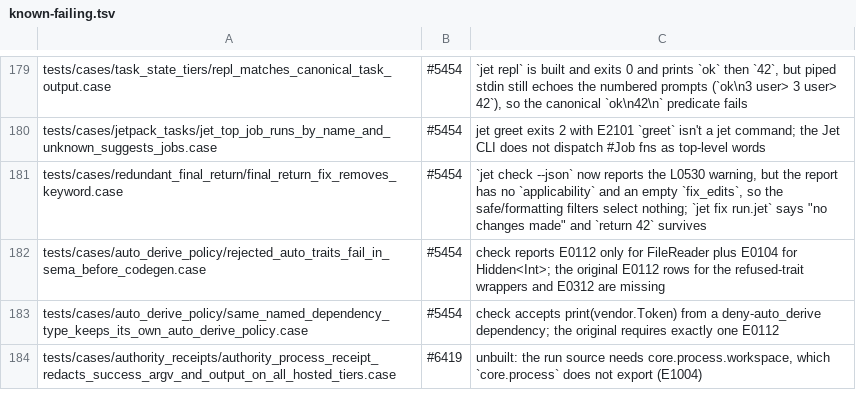
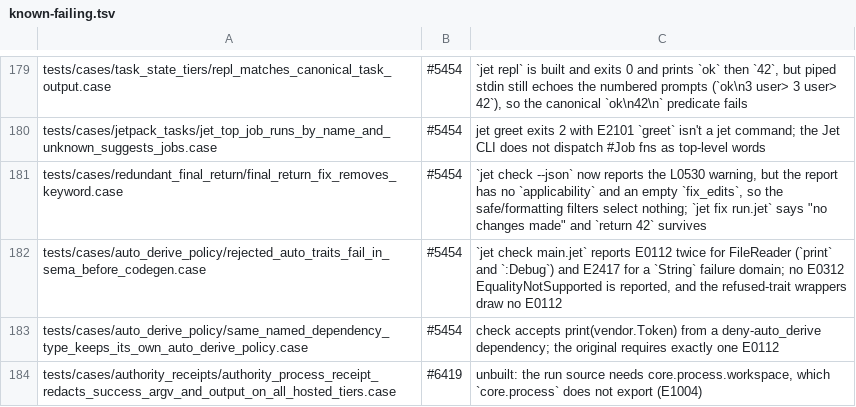
Before and after one commit to jet-language/jet, a TSV file: Tools/testkit/known-failing.tsv, drawn as a sheet; only a part is shown, gaps mark what is left out.

Commit message:
tests: rejected_auto_traits reason names its current diagnostics (#5454)
`jet check main.jet` reports E0112 twice for FileReader and E2417 for a
`String` failure domain. E0104 no longer fires, so the old reason was
stale. E0312 is still missing. The row stays KNOWN-FAILING.

#5454

```diff
--- a/Tools/testkit/known-failing.tsv
+++ b/Tools/testkit/known-failing.tsv
@@ -181,3 +181,3 @@ tests/cases/jetpack_tasks/jet_top_job_runs_by_name_and_unknown_suggests_jobs.cas
 tests/cases/redundant_final_return/final_return_fix_removes_keyword.case	#5454	`jet check --json` now reports the L0530 warning, but the report has no `applicability` and an empty `fix_edits`, so the safe/formatting filters select nothing; `jet fix run.jet` says "no changes made" and `return 42` survives
-tests/cases/auto_derive_policy/rejected_auto_traits_fail_in_sema_before_codegen.case	#5454	check reports E0112 only for FileReader plus E0104 for Hidden<Int>; the original E0112 rows for the refused-trait wrappers and E0312 are missing
+tests/cases/auto_derive_policy/rejected_auto_traits_fail_in_sema_before_codegen.case	#5454	`jet check main.jet` reports E0112 twice for FileReader (`print` and `:Debug`) and E2417 for a `String` failure domain; no E0312 EqualityNotSupported is reported, and the refused-trait wrappers draw no E0112
 tests/cases/auto_derive_policy/same_named_dependency_type_keeps_its_own_auto_derive_policy.case	#5454	check accepts print(vendor.Token) from a deny-auto_derive dependency; the original requires exactly one E0112
```
